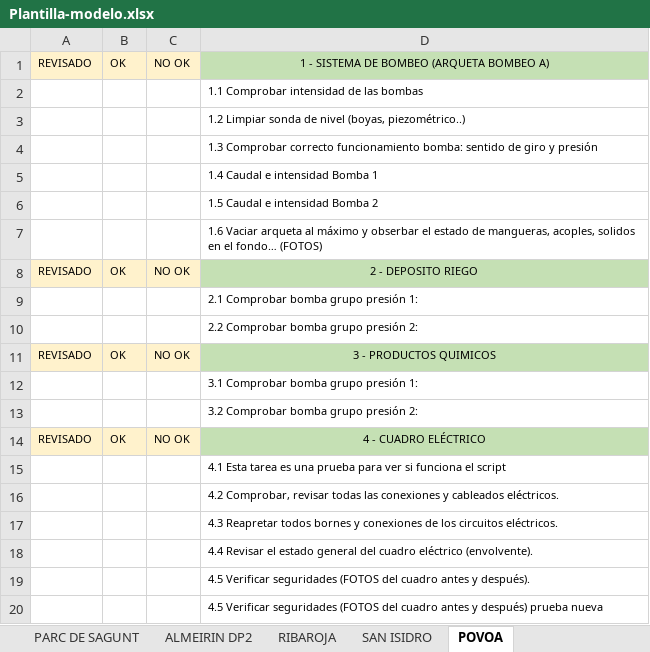
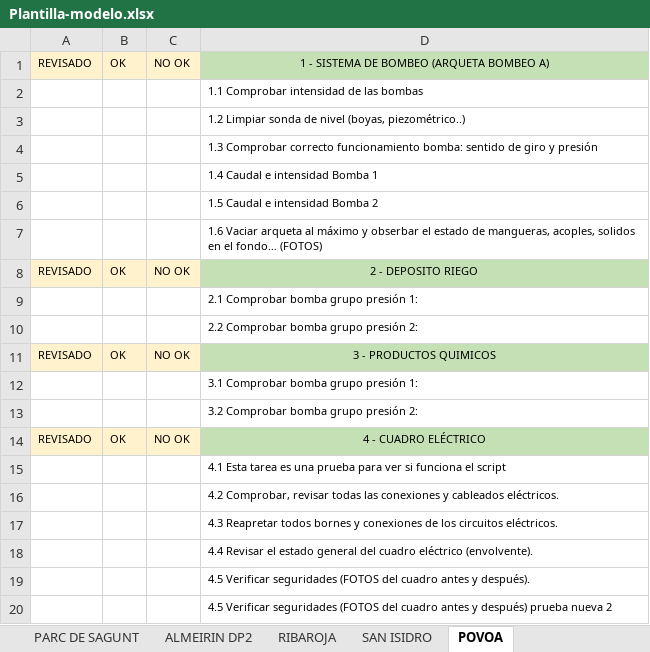
Before and after one commit to GtmTotal/Practica, an Excel workbook: apiService/Plantilla-modelo.xlsx, sheet POVOA, drawn as a sheet; values as stored, in another font and other column widths than the file's, no borders; the diff names each change by its address in the sheet, - before the commit and + after, or states it on an @@ line.

```diff
--- a/apiService/Plantilla-modelo.xlsx (sheet POVOA)
+++ b/apiService/Plantilla-modelo.xlsx (sheet POVOA)
-D20: …prueba nueva
+D20: …prueba nueva 2
```
Also changed, not shown: 7 other files.
